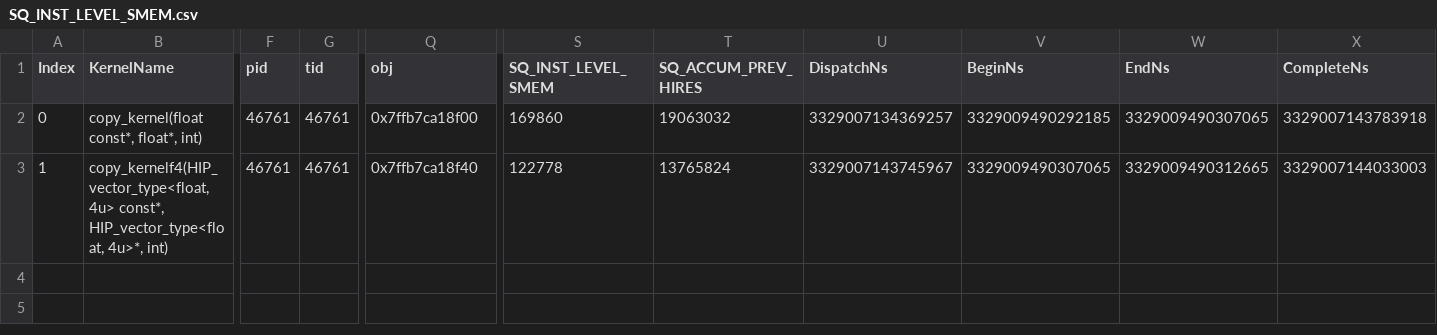
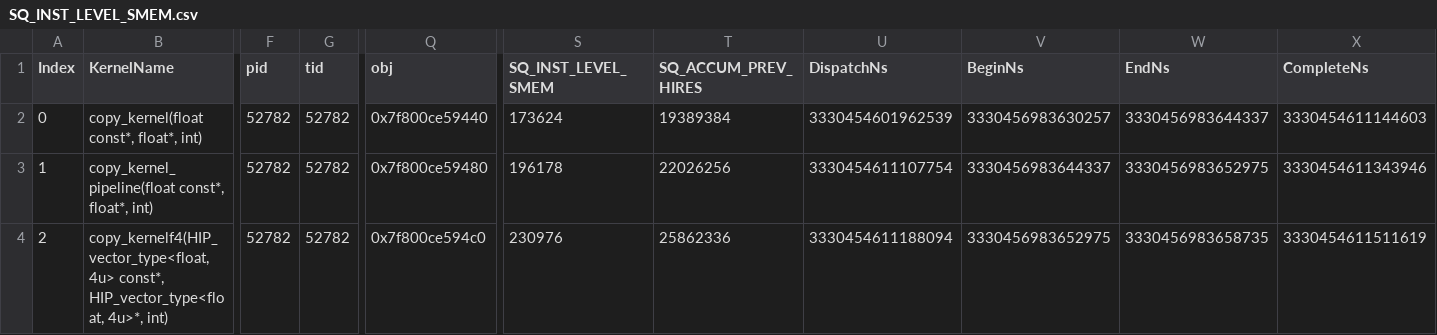
Before and after one commit to Aalanli/AMDGPUExperiments, a CSV file: workloads/copy1e6/mi200/SQ_INST_LEVEL_SMEM.csv, drawn as a sheet; only a part is shown, gaps mark what is left out; rows hold the shown columns only; the diff covers the shown part only; the diff names each change by its address in the sheet, - before the commit and + after, or states it on an @@ line.

```diff
--- a/workloads/copy1e6/mi200/SQ_INST_LEVEL_SMEM.csv
+++ b/workloads/copy1e6/mi200/SQ_INST_LEVEL_SMEM.csv
-F2:F3 (pid): 46761
+F2:F3 (pid): 52782
-G2:G3 (tid): 46761
+G2:G3 (tid): 52782
-Q2 (obj): 0x7ffb7ca18f00
+Q2 (obj): 0x7f800ce59440
-S2 (SQ_INST_LEVEL_SMEM): 169860
+S2 (SQ_INST_LEVEL_SMEM): 173624
-T2 (SQ_ACCUM_PREV_HIRES): 19063032
+T2 (SQ_ACCUM_PREV_HIRES): 19389384
-U2 (DispatchNs): 3329007134369257
+U2 (DispatchNs): 3330454601962539
-V2 (BeginNs): 3329009490292185
+V2 (BeginNs): 3330456983630257
-W2 (EndNs): 3329009490307065
+W2 (EndNs): 3330456983644337
-X2 (CompleteNs): 3329007143783918
+X2 (CompleteNs): 3330454611144603
-B3 (KernelName): copy_kernelf4(HIP_vector_type<float, 4u> const*, HIP_vector_type<float, 4u>*, int)
+B3 (KernelName): copy_kernel_pipeline(float const*, float*, int)
-Q3 (obj): 0x7ffb7ca18f40
+Q3 (obj): 0x7f800ce59480
-S3 (SQ_INST_LEVEL_SMEM): 122778
+S3 (SQ_INST_LEVEL_SMEM): 196178
-T3 (SQ_ACCUM_PREV_HIRES): 13765824
+T3 (SQ_ACCUM_PREV_HIRES): 22026256
-U3 (DispatchNs): 3329007143745967
+U3 (DispatchNs): 3330454611107754
-V3 (BeginNs): 3329009490307065
+V3 (BeginNs): 3330456983644337
-W3 (EndNs): 3329009490312665
+W3 (EndNs): 3330456983652975
-X3 (CompleteNs): 3329007144033003
+X3 (CompleteNs): 3330454611343946
+row 4: 2 | copy_kernelf4(HIP_vector_type<float, 4u> const*, HIP_vector_type<float, 4u>*, int) | 52782 | 52782 | 0x7f800ce594c0 | 230976 | 25862336 | 3330454611188094 | 3330456983652975 | 3330456983658735 | 3330454611511619
```
Also changed, not shown: 2 edited cells elsewhere in this file, workloads/copy1e6/mi200/SQ_IFETCH_LEVEL.csv, workloads/copy1e6/mi200/SQ_INST_LEVEL_LDS.csv, 8 other files.
